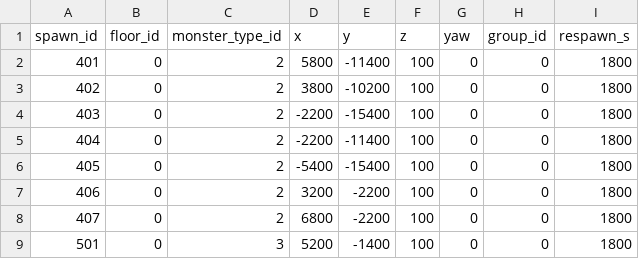
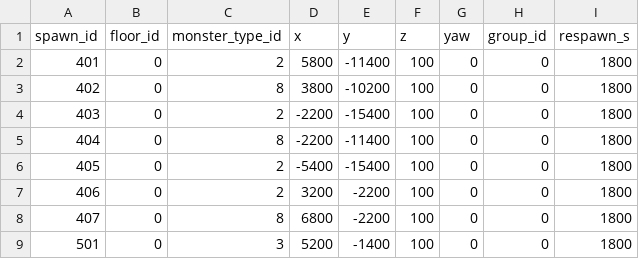
Before and after one commit to HyeonjungYun/for-be-the-king, a CSV file: Server/Data/monster_spawns.csv, drawn as a sheet.

```diff
--- a/Server/Data/monster_spawns.csv
+++ b/Server/Data/monster_spawns.csv
@@ -2,8 +2,8 @@ spawn_id,floor_id,monster_type_id,x,y,z,yaw,group_id,respawn_s
 401,0,2,5800,-11400,100,0,0,1800
-402,0,2,3800,-10200,100,0,0,1800
+402,0,8,3800,-10200,100,0,0,1800
 403,0,2,-2200,-15400,100,0,0,1800
-404,0,2,-2200,-11400,100,0,0,1800
+404,0,8,-2200,-11400,100,0,0,1800
 405,0,2,-5400,-15400,100,0,0,1800
 406,0,2,3200,-2200,100,0,0,1800
-407,0,2,6800,-2200,100,0,0,1800
+407,0,8,6800,-2200,100,0,0,1800
 501,0,3,5200,-1400,100,0,0,1800
```
Also changed, not shown: Server/Data/monster_types.csv, Server/Data/skill_effects.csv, 24 other files.
